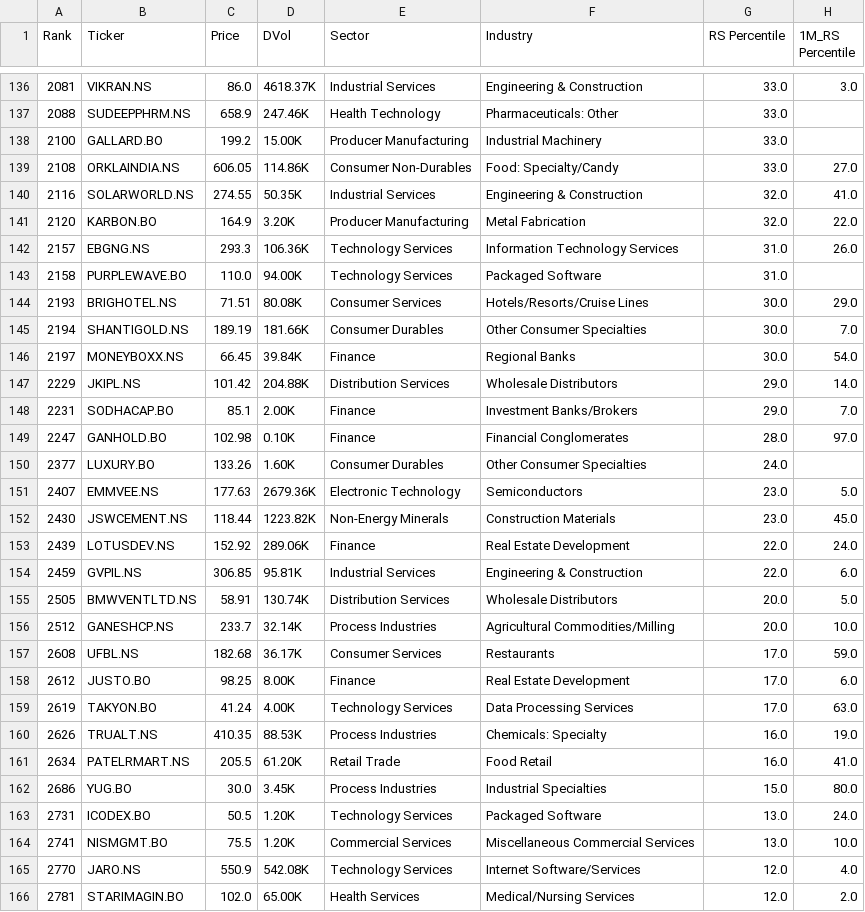
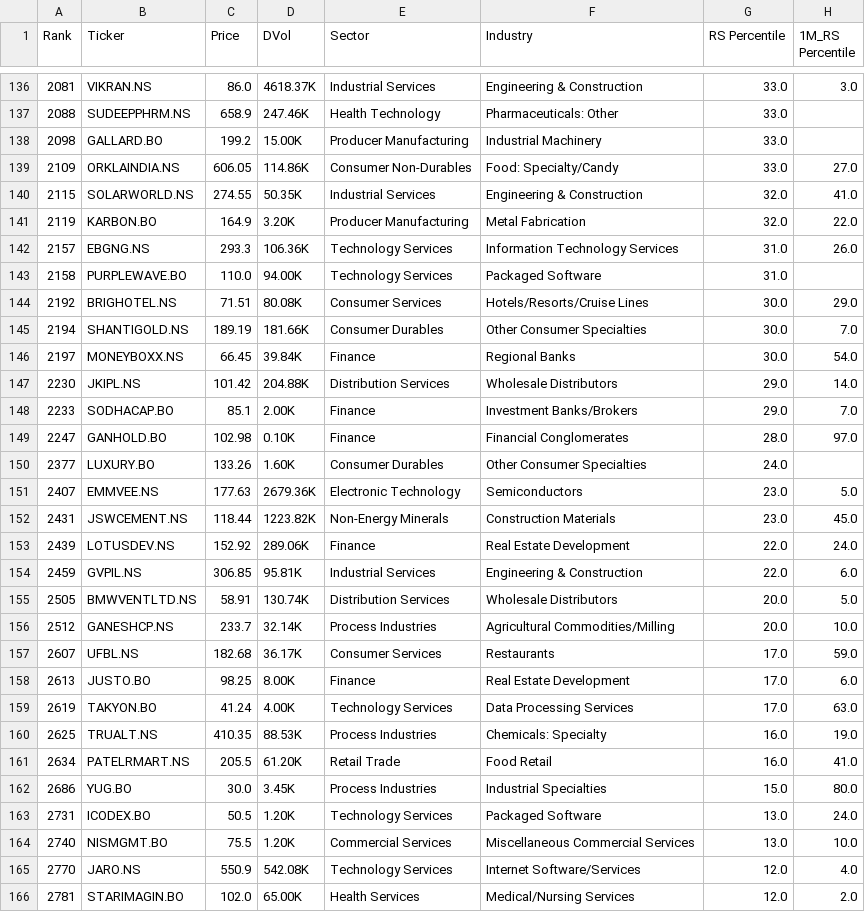
Before and after one commit to Vinubhai1961/RS-Rating-India, a CSV file: RS_Data/IPO_stocks.csv, drawn as a sheet; only a part is shown, gaps mark what is left out; the diff covers the shown part only; the diff names each change by its address in the sheet, - before the commit and + after, or states it on an @@ line.

```diff
--- a/RS_Data/IPO_stocks.csv
+++ b/RS_Data/IPO_stocks.csv
-A138 (Rank): 2100
+A138 (Rank): 2098
-A139 (Rank): 2108
+A139 (Rank): 2109
-A140 (Rank): 2116
+A140 (Rank): 2115
-A141 (Rank): 2120
+A141 (Rank): 2119
-A144 (Rank): 2193
+A144 (Rank): 2192
-A147 (Rank): 2229
+A147 (Rank): 2230
-A148 (Rank): 2231
+A148 (Rank): 2233
-A152 (Rank): 2430
+A152 (Rank): 2431
-A157 (Rank): 2608
+A157 (Rank): 2607
-A158 (Rank): 2612
+A158 (Rank): 2613
-A160 (Rank): 2626
+A160 (Rank): 2625
-A164 (Rank): 2741
+A164 (Rank): 2740
```
Also changed, not shown: 3 added rows, 3 removed rows and 62 edited cells elsewhere in this file.
